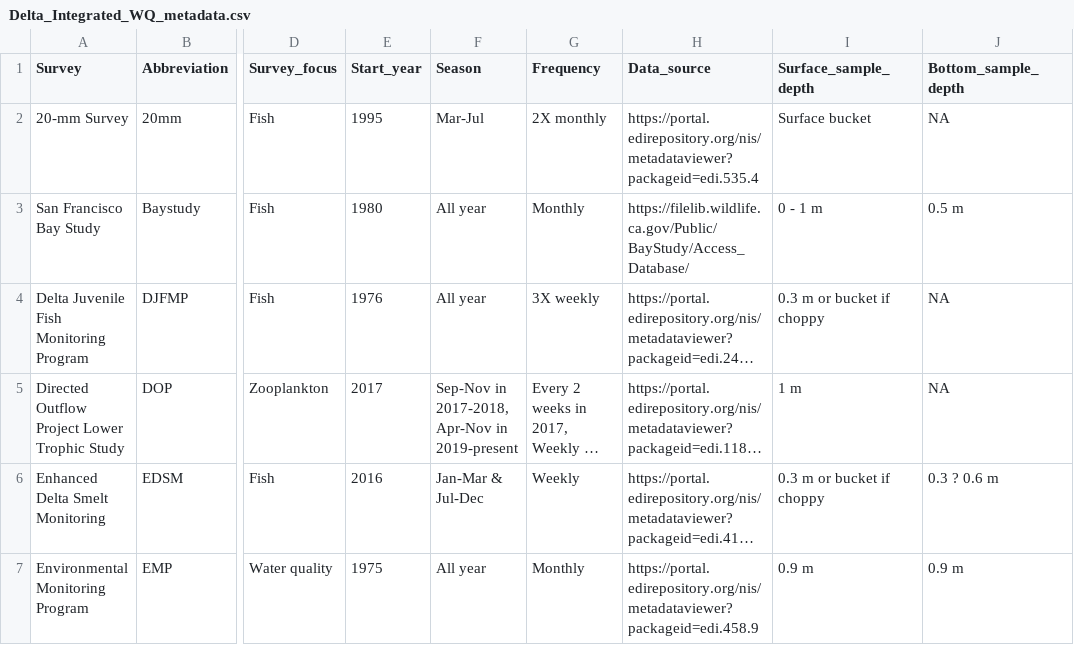
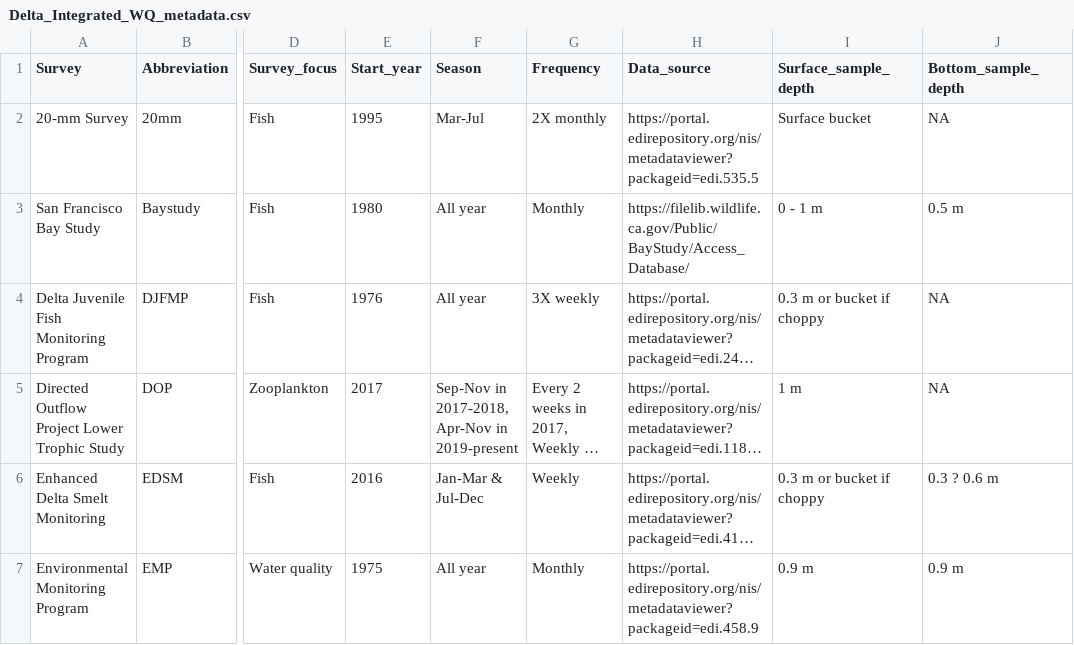
Before and after one commit to InteragencyEcologicalProgram/discretewq, a CSV file: publication/data_objects/Delta_Integrated_WQ_metadata.csv, drawn as a sheet; only a part is shown, gaps mark what is left out; long unchanged cells end in …; the diff names each change by its address in the sheet, - before the commit and + after, or states it on an @@ line.

```diff
--- a/publication/data_objects/Delta_Integrated_WQ_metadata.csv
+++ b/publication/data_objects/Delta_Integrated_WQ_metadata.csv
-H2 (Data_source): https://portal.edirepository.org/nis/metadataviewer?packageid=edi.535.4
+H2 (Data_source): https://portal.edirepository.org/nis/metadataviewer?packageid=edi.535.5
```
Also changed, not shown: data-raw/01_Global/Data_column_metadata.csv, data-raw/01_Global/EDI_data_entity_metadata.csv, 11 other files.
